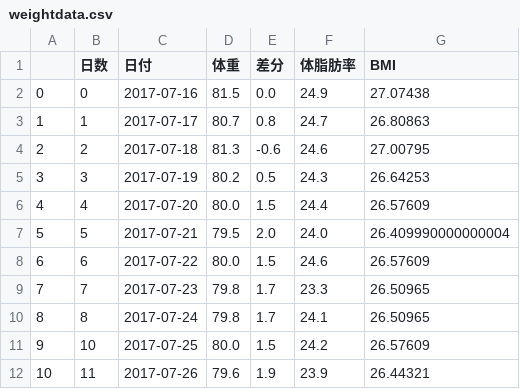
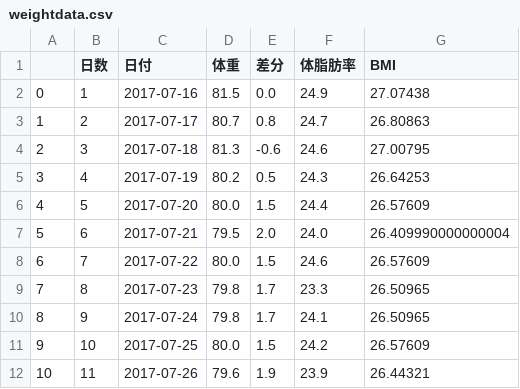
Before and after one commit to hatobus/diet, a CSV file: weightdata.csv, drawn as a sheet; removed rows and columns are numbered as before the commit, all else as after; the diff names each change by its address in the sheet, - before the commit and + after, or states it on an @@ line.

Commit message:
update

```diff
--- a/weightdata.csv
+++ b/weightdata.csv
-B2 (日数): 0
+B2 (日数): 1
-B3 (日数): 1
+B3 (日数): 2
-B4 (日数): 2
+B4 (日数): 3
-B5 (日数): 3
+B5 (日数): 4
-B6 (日数): 4
+B6 (日数): 5
-B7 (日数): 5
+B7 (日数): 6
-B8 (日数): 6
+B8 (日数): 7
-row 9: 7 | 7 | 2017-07-23 | 79.8 | 1.7 | 23.3 | 26.50965
@@ column A renumbered in row 9 @@
-C9 (日付): 2017-07-24
+C9 (日付): 2017-07-23
-F9 (体脂肪率): 24.1
+F9 (体脂肪率): 23.3
+row 10: 8 | 9 | 2017-07-24 | 79.8 | 1.7 | 24.1 | 26.50965
```
